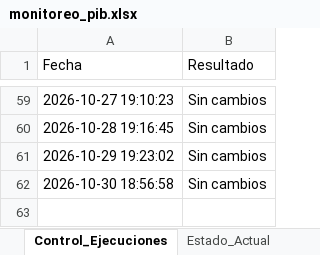
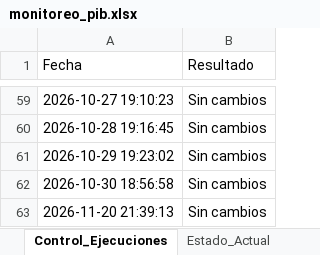
Before and after one commit to armendarizantonio14-oss/monitor-inegi-pib, an Excel workbook: monitoreo_pib.xlsx, sheet Control_Ejecuciones, drawn as a sheet; only a part is shown, gaps mark what is left out; values as stored, in another font and other column widths than the file's, no borders; the diff names each change by its address in the sheet, - before the commit and + after, or states it on an @@ line.

```diff
--- a/monitoreo_pib.xlsx (sheet Control_Ejecuciones)
+++ b/monitoreo_pib.xlsx (sheet Control_Ejecuciones)
+row 63: 2026-11-20 21:39:13 | Sin cambios
```
